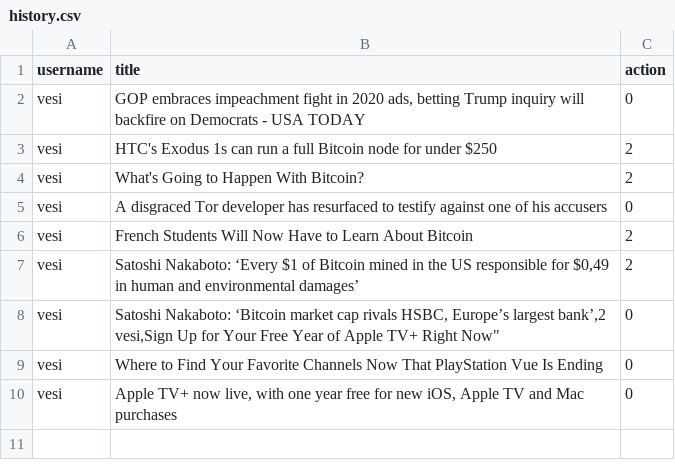
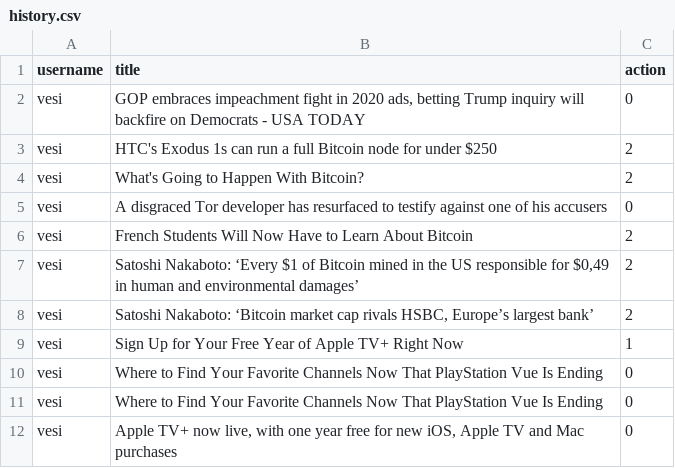
Before and after one commit to vic-codecamp/mews-news, a CSV file: content/history.csv, drawn as a sheet.

```diff
--- a/content/history.csv
+++ b/content/history.csv
@@ -7,4 +7,5 @@ vesi,"French Students Will Now Have to Learn About Bitcoin",2
 vesi,"Satoshi Nakaboto: ‘Every $1 of Bitcoin mined in the US responsible for $0,49 in human and environmental damages’",2
-vesi,"Satoshi Nakaboto: ‘Bitcoin market cap rivals HSBC, Europe’s largest bank’,2
-vesi,"Sign Up for Your Free Year of Apple TV+ Right Now",0
+vesi,"Satoshi Nakaboto: ‘Bitcoin market cap rivals HSBC, Europe’s largest bank’",2
+vesi,"Sign Up for Your Free Year of Apple TV+ Right Now",1
+vesi,"Where to Find Your Favorite Channels Now That PlayStation Vue Is Ending",0
 vesi,"Where to Find Your Favorite Channels Now That PlayStation Vue Is Ending",0
```
Also changed, not shown: 1 other file.
